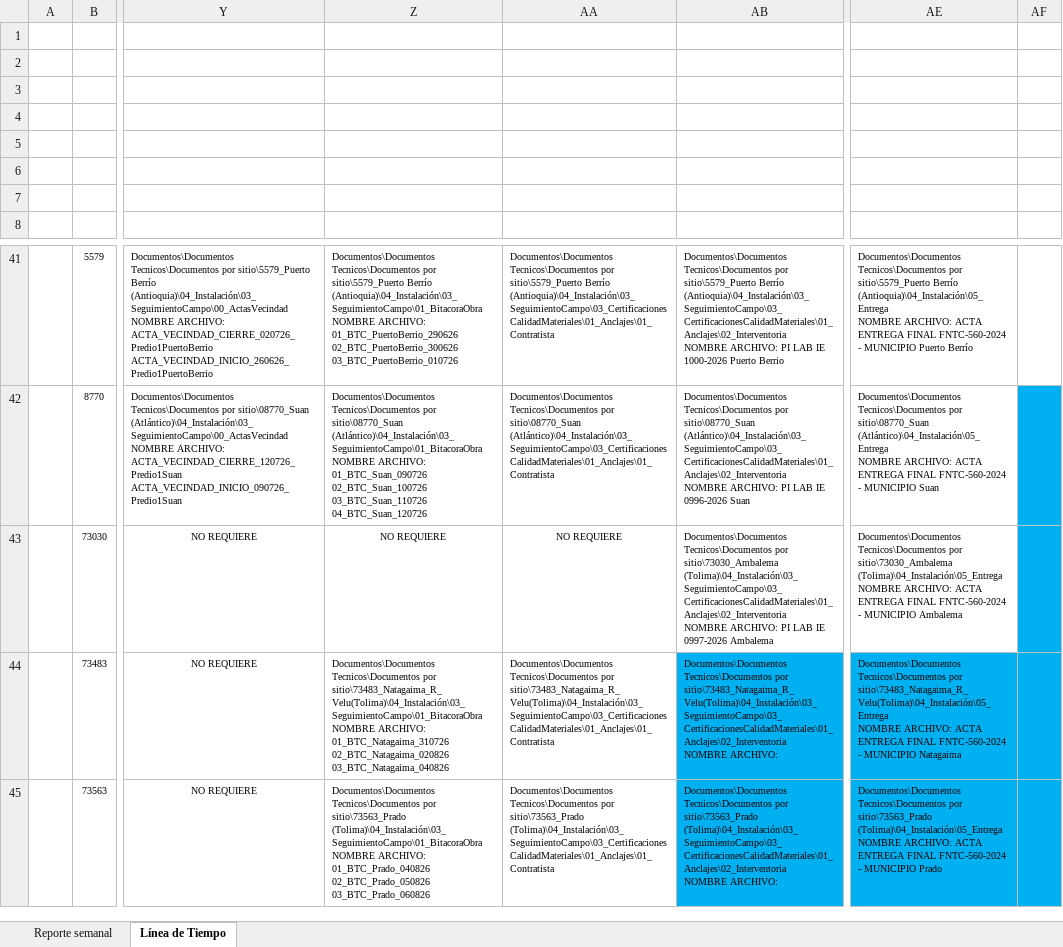
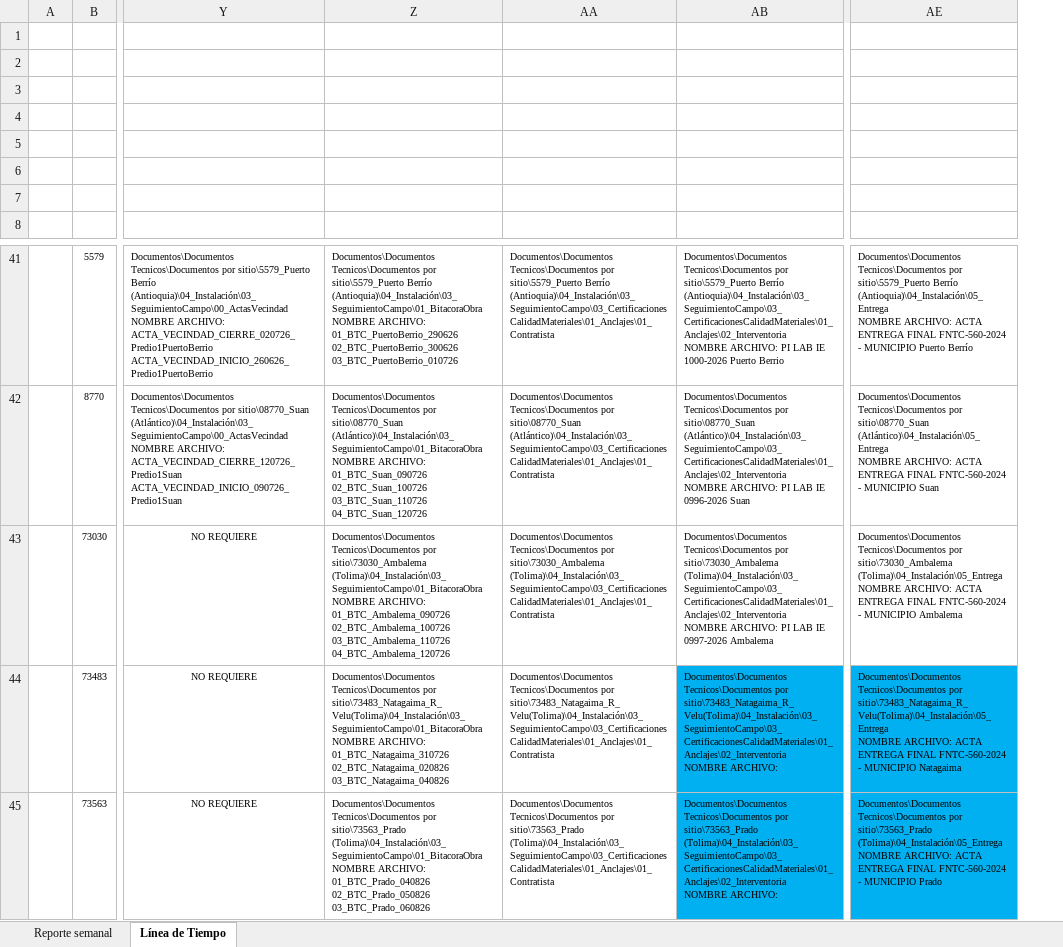
Before and after one commit to GeomaticaUIS/linea_tiempo_fase_instalacion, an Excel workbook: Tablero_control_General_Instalación_180926.xlsx, sheet Línea de Tiempo, drawn as a sheet; only a part is shown, gaps mark what is left out; values as stored, in another font and other column widths than the file's, no borders; charts and pictures and table styles not drawn; ↵ is a line break in a cell; the diff names each change by its address in the sheet, - before the commit and + after, or states it on an @@ line.

Commit message:
index nuevo, excel update, yml cambios a index no al otro html

```diff
--- a/Tablero_control_General_Instalación_180926.xlsx (sheet Línea de Tiempo)
+++ b/Tablero_control_General_Instalación_180926.xlsx (sheet Línea de Tiempo)
@@ column AF hidden, empty @@
-Z43: NO REQUIERE
+Z43: Documentos\Documentos Tecnicos\Documentos por sitio\73030_Ambalema (Tolima)\04_Instalación\03_SeguimientoCampo\01_BitacoraObra ↵ NOMBRE ARCHIVO: 01_BTC_Ambalema_090726 ↵ 02_BTC_Ambalema_100726 ↵ 03_BTC_Ambalema_110726 ↵ 04_BTC_Ambalema_120726
-Z43:AA43 alignment: center
+Z43:AA43 alignment: left
-AA43: NO REQUIERE
+AA43: Documentos\Documentos Tecnicos\Documentos por sitio\73030_Ambalema (Tolima)\04_Instalación\03_SeguimientoCampo\03_CertificacionesCalidadMateriales\01_Anclajes\01_Contratista
```
Also changed, not shown: 2 other files.
